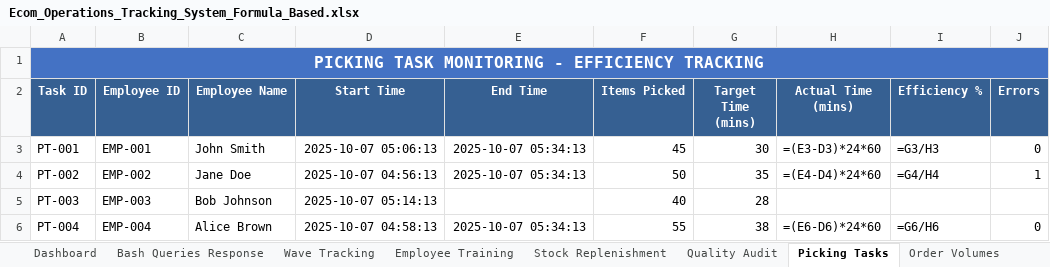
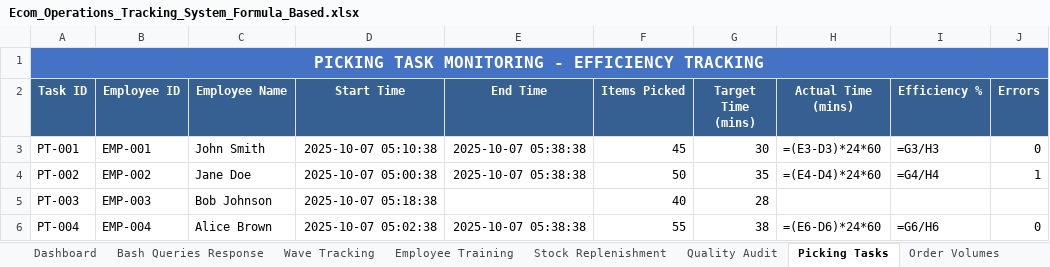
Before and after one commit to peetee09/Ecom-Investigation, an Excel workbook: Ecom_Operations_Tracking_System_Formula_Based.xlsx, sheet Picking Tasks, drawn as a sheet; only a part is shown; values as stored, in another font and other column widths than the file's, no borders; formulas without a stored value are shown as written; the diff names each change by its address in the sheet, - before the commit and + after, or states it on an @@ line.

```diff
--- a/Ecom_Operations_Tracking_System_Formula_Based.xlsx (sheet Picking Tasks)
+++ b/Ecom_Operations_Tracking_System_Formula_Based.xlsx (sheet Picking Tasks)
-D3 (Start Time): 2025-10-07 05:06:13
+D3 (Start Time): 2025-10-07 05:10:38
-E3:E4 (End Time): 2025-10-07 05:34:13
+E3:E4 (End Time): 2025-10-07 05:38:38
-D4 (Start Time): 2025-10-07 04:56:13
+D4 (Start Time): 2025-10-07 05:00:38
-D5 (Start Time): 2025-10-07 05:14:13
+D5 (Start Time): 2025-10-07 05:18:38
-D6 (Start Time): 2025-10-07 04:58:13
+D6 (Start Time): 2025-10-07 05:02:38
-E6 (End Time): 2025-10-07 05:34:13
+E6 (End Time): 2025-10-07 05:38:38
```
Also changed, not shown: sheet Wave Tracking, sheet Bash Queries Response, sheet Stock Replenishment, sheet Employee Performance, sheet Quality Audit, sheet System Errors, 1 more sheet, 3 other files.
